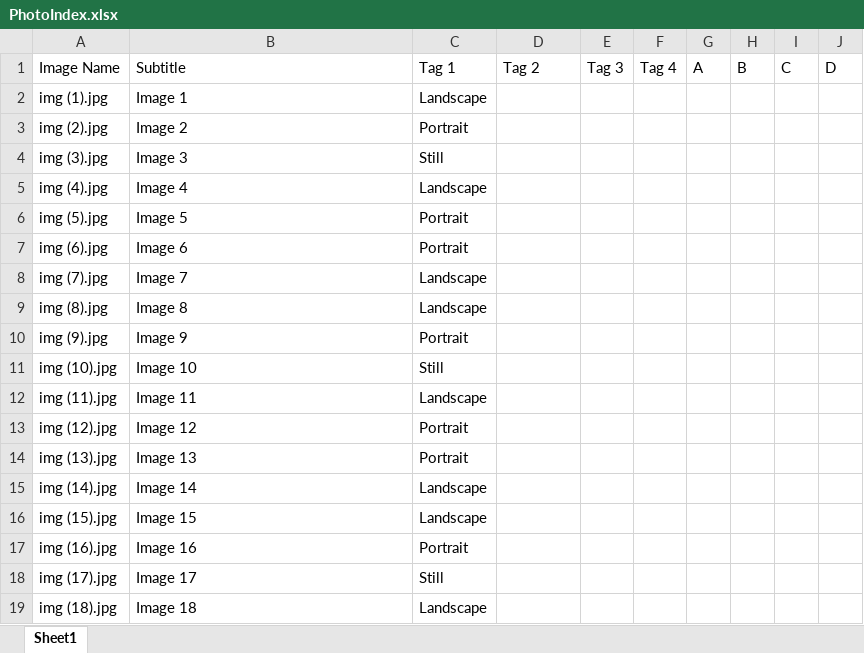
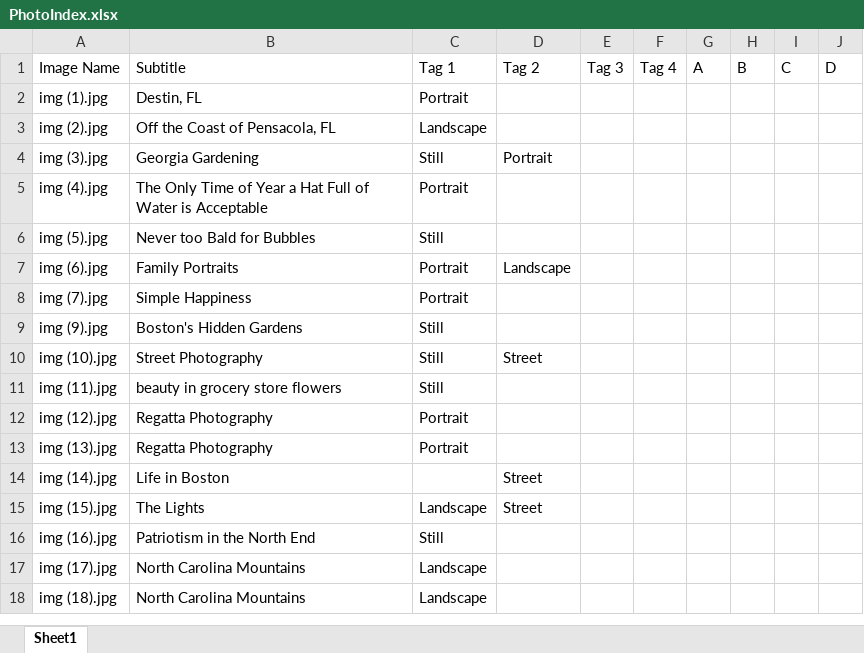
Before and after one commit to luke-tsai/VirginiaWebsite, an Excel workbook: images/fulls/PhotoIndex.xlsx, sheet Sheet1, drawn as a sheet; only a part is shown; values as stored, in another font and other column widths than the file's, no borders; removed rows and columns are numbered as before the commit, all else as after; the diff covers the shown part only; the diff names each change by its address in the sheet, - before the commit and + after, or states it on an @@ line.

```diff
--- a/images/fulls/PhotoIndex.xlsx (sheet Sheet1)
+++ b/images/fulls/PhotoIndex.xlsx (sheet Sheet1)
-B2: Image 1
+B2: Destin, FL
-C2: Landscape
+C2: Portrait
-B3: Image 2
+B3: Off the Coast of Pensacola, FL
-C3: Portrait
+C3: Landscape
-B4: Image 3
+B4: Georgia Gardening
-D4: (empty)
+D4: Portrait
-B5: Image 4
+B5: The Only Time of Year a Hat Full of Water is Acceptable
-C5: Landscape
+C5: Portrait
-B6: Image 5
+B6: Never too Bald for Bubbles
-C6: Portrait
+C6: Still
-B7: Image 6
+B7: Family Portraits
-D7: (empty)
+D7: Landscape
-B8: Image 7
+B8: Simple Happiness
-C8: Landscape
+C8: Portrait
-row 9: img (8).jpg | Image 8 | Landscape
-B9: Image 9
+B9: Boston's Hidden Gardens
-C9: Portrait
+C9: Still
-B10: Image 10
+B10: Street Photography
-D10: (empty)
+D10: Street
-B11: Image 11
+B11: beauty in grocery store flowers
-C11: Landscape
+C11: Still
-B12: Image 12
+B12: Regatta Photography
-B13: Image 13
+B13: Regatta Photography
-B14: Image 14
+B14: Life in Boston
-C14: Landscape
+C14: (empty)
-D14:D15: (empty)
+D14:D15: Street
-B15: Image 15
+B15: The Lights
-B16: Image 16
+B16: Patriotism in the North End
-C16: Portrait
+C16: Still
-B17: Image 17
+B17: North Carolina Mountains
-C17: Still
+C17: Landscape
-B18: Image 18
+B18: North Carolina Mountains
```
Also changed, not shown: 36 edited cells elsewhere in this sheet, 6 other files.
